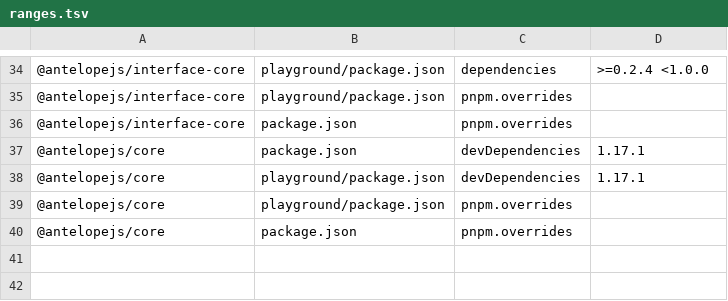
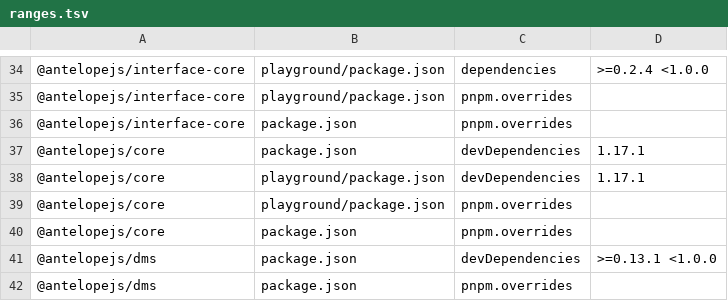
Before and after one commit to AntelopeJS/dms-api, a TSV file: .campaign/tgz/ranges.tsv, drawn as a sheet; only a part is shown, gaps mark what is left out.

Commit message:
build(deps): pin @antelopejs/dms to the 0.15.0 tarball of the dms merge-main head 4358eef
Main's frontend lint (check-api-error-presentation.mjs) and apiErrorPresentation test need the presenter that only dms 0.15 has. The root devDependency moves from main's registry range back to a campaign tarball, and the playground pin moves from 80e4dc1 to the same tarball.

```diff
--- a/.campaign/tgz/ranges.tsv
+++ b/.campaign/tgz/ranges.tsv
@@ -40 +40,3 @@
 @antelopejs/core	package.json	pnpm.overrides	
+@antelopejs/dms	package.json	devDependencies	>=0.13.1 <1.0.0
+@antelopejs/dms	package.json	pnpm.overrides	
```
Also changed, not shown: 8 other files.
